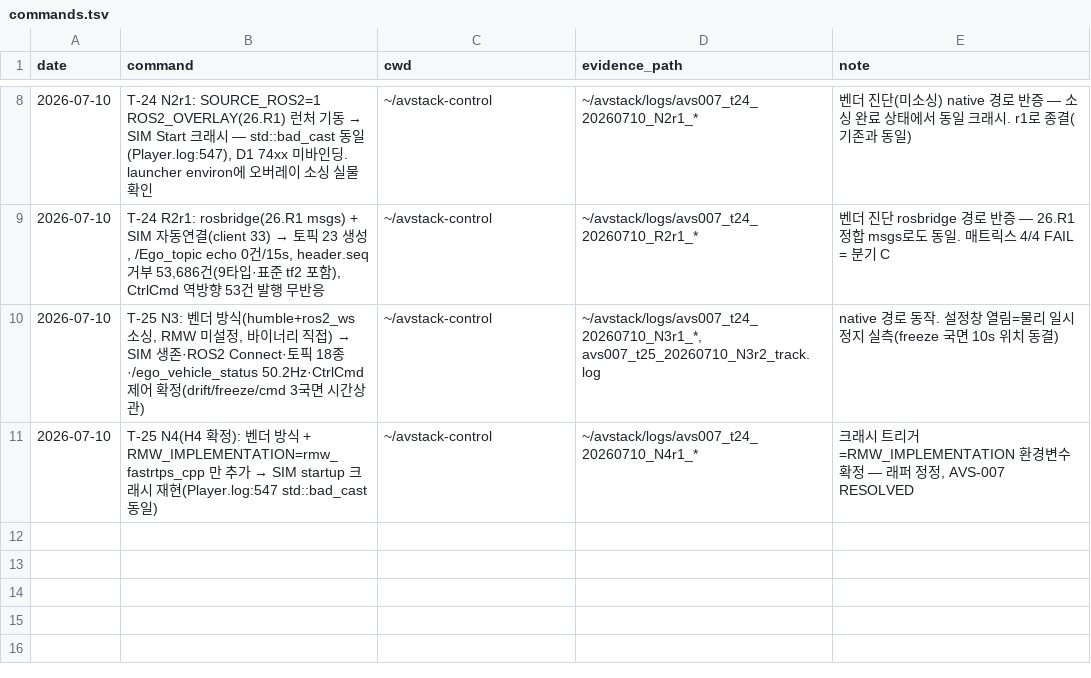
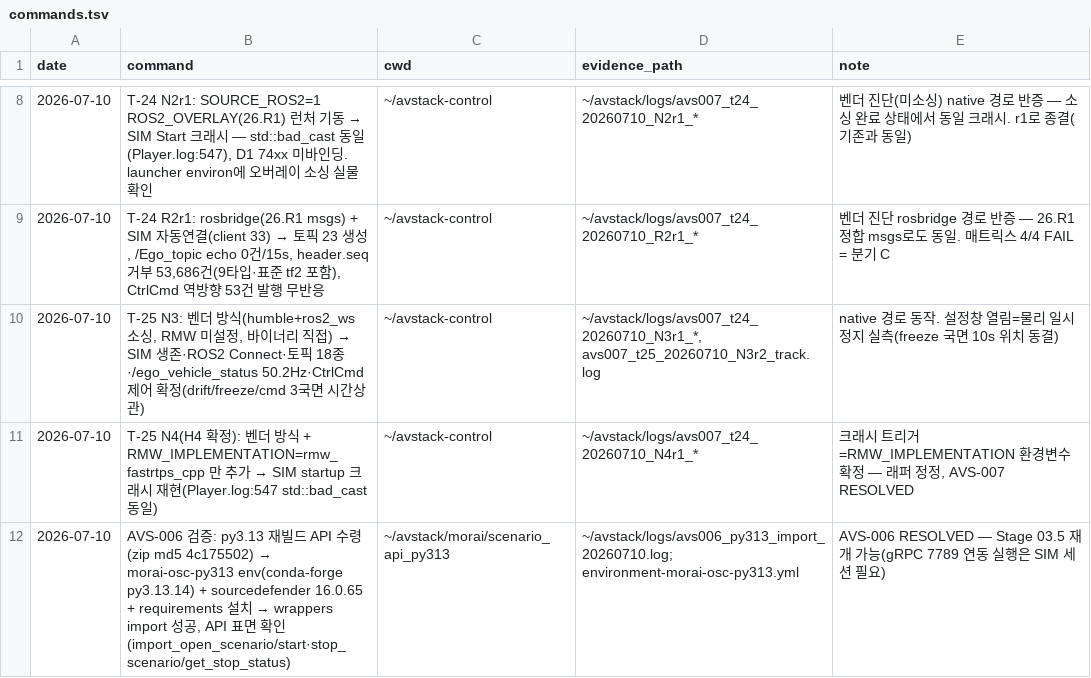
Before and after one commit to hjjung-katech/avstack-control, a TSV file: records/commands.tsv, drawn as a sheet; only a part is shown, gaps mark what is left out.

```diff
--- a/records/commands.tsv
+++ b/records/commands.tsv
@@ -11 +11,2 @@ date	command	cwd	evidence_path	note
 2026-07-10	T-25 N4(H4 확정): 벤더 방식 + RMW_IMPLEMENTATION=rmw_fastrtps_cpp 만 추가 → SIM startup 크래시 재현(Player.log:547 std::bad_cast 동일)	~/avstack-control	~/avstack/logs/avs007_t24_20260710_N4r1_*	크래시 트리거=RMW_IMPLEMENTATION 환경변수 확정 — 래퍼 정정, AVS-007 RESOLVED
+2026-07-10	AVS-006 검증: py3.13 재빌드 API 수령(zip md5 4c175502) → morai-osc-py313 env(conda-forge py3.13.14) + sourcedefender 16.0.65 + requirements 설치 → wrappers import 성공, API 표면 확인(import_open_scenario/start·stop_scenario/get_stop_status)	~/avstack/morai/scenario_api_py313	~/avstack/logs/avs006_py313_import_20260710.log; environment-morai-osc-py313.yml	AVS-006 RESOLVED — Stage 03.5 재개 가능(gRPC 7789 연동 실행은 SIM 세션 필요)
```
Also changed, not shown: records/issues.tsv, records/vendor_comms.tsv, 5 other files.
